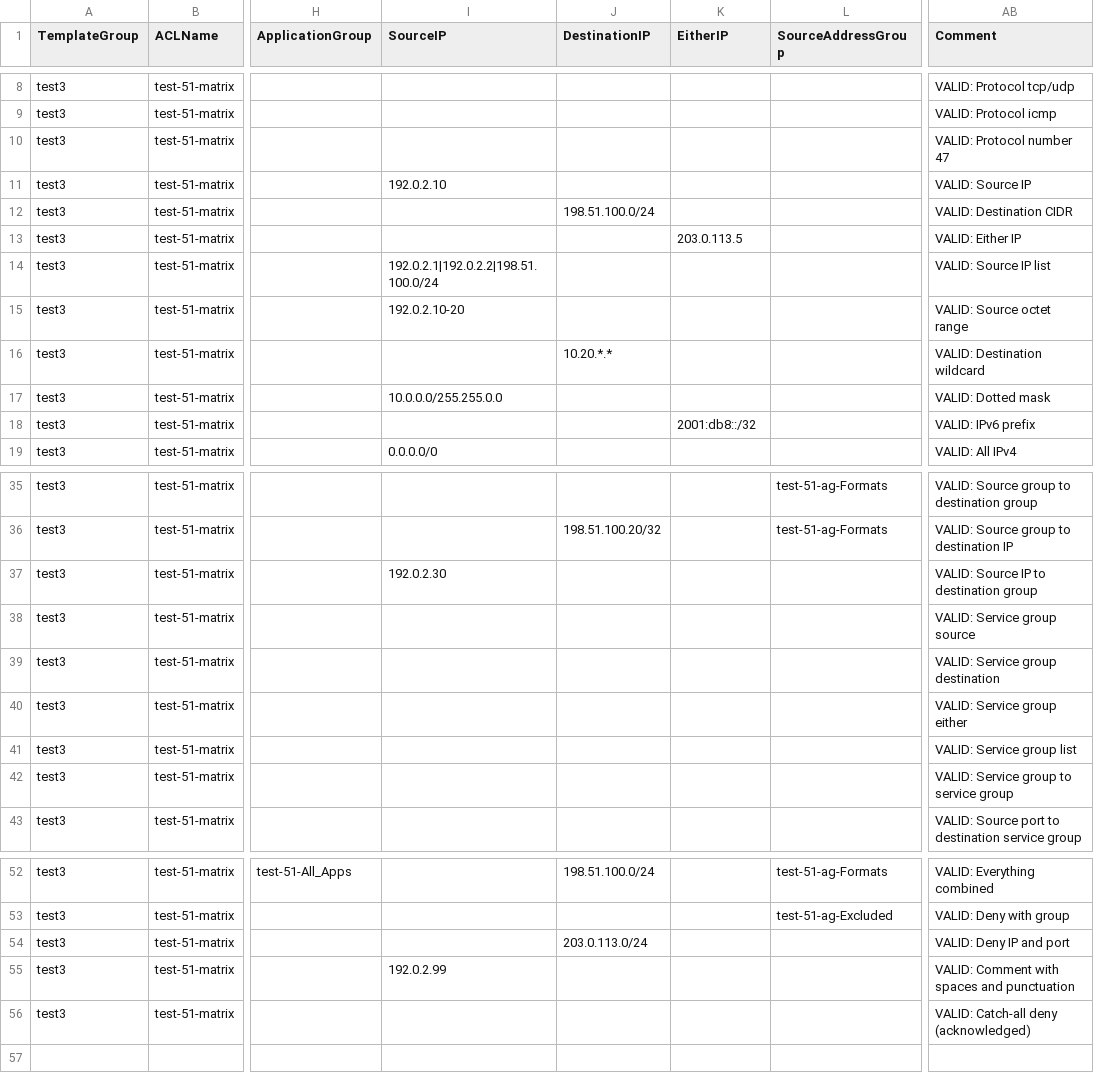
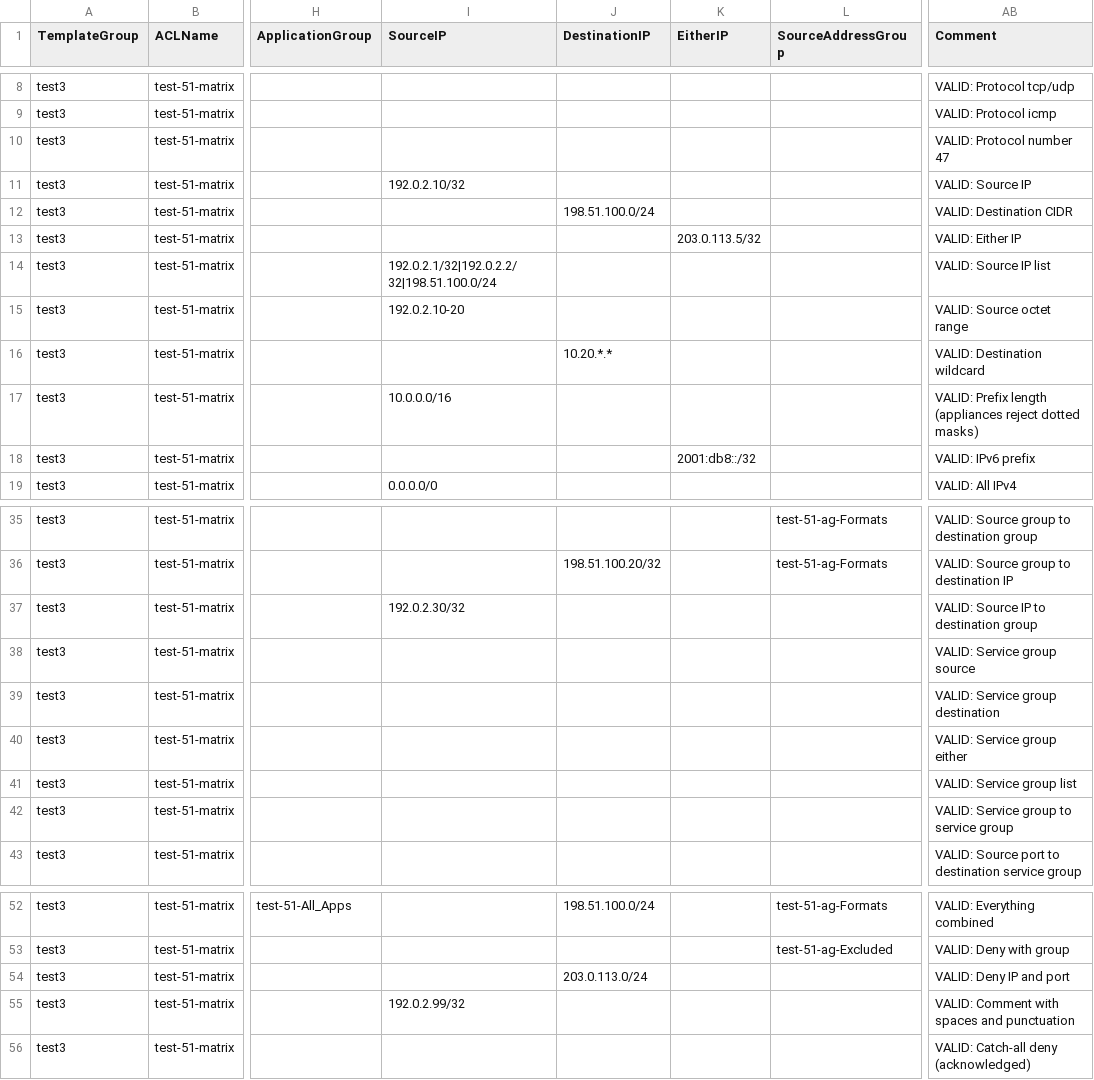
Before and after one commit to Crypto-Gi/edgeconnect-orchestrator-automation, a CSV file: examples/edgeconnect/template_acls_test3_valid.csv, drawn as a sheet; only a part is shown, gaps mark what is left out; the diff names each change by its address in the sheet, - before the commit and + after, or states it on an @@ line.

Commit message:
Send addresses appliances can compile and report appliance rejections
Appliances (9.6.4) reject firewall rules and template ACL entries that use a
single address without a prefix length or a dotted mask, raising "ACL rule has
invalid syntax", although Orchestrator stores them and reports success. Send
such values as /32 (/128) and prefix lengths, block redeploys over a
previously deployed unprefixed rule with FW-34, and keep strict deletes
matching those old rules.

After every firewall and template ACL write, read appliance alarms for the
verified appliances and report each rejected row as FAILED. Firewall delete
now waits until reachable appliances no longer hold the deleted rules.

Also add a RUN SUMMARY with per-row outcomes and normalized status fields for
every command, automatic per-workflow report logs, report summarize, strict
template ACL deletion with exact appliance cleanup, several Orchestrators in
one .env with a default and per-command selection, and Orchestrator stamps on
plan and inventory files. Release 1.2.3.

```diff
--- a/examples/edgeconnect/template_acls_test3_valid.csv
+++ b/examples/edgeconnect/template_acls_test3_valid.csv
-I11 (SourceIP): 192.0.2.10
+I11 (SourceIP): 192.0.2.10/32
-K13 (EitherIP): 203.0.113.5
+K13 (EitherIP): 203.0.113.5/32
-I14 (SourceIP): 192.0.2.1|192.0.2.2|198.51.100.0/24
+I14 (SourceIP): 192.0.2.1/32|192.0.2.2/32|198.51.100.0/24
-I17 (SourceIP): 10.0.0.0/255.255.0.0
+I17 (SourceIP): 10.0.0.0/16
-AB17 (Comment): VALID: Dotted mask
+AB17 (Comment): VALID: Prefix length (appliances reject dotted masks)
-I37 (SourceIP): 192.0.2.30
+I37 (SourceIP): 192.0.2.30/32
-I55 (SourceIP): 192.0.2.99
+I55 (SourceIP): 192.0.2.99/32
```
Also changed, not shown: examples/edgeconnect/template_acls_test3_invalid.csv, examples/edgeconnect/template_acls_valid.csv, 24 other files.
